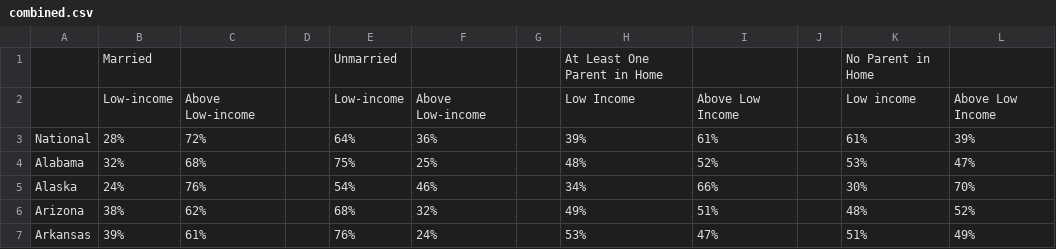
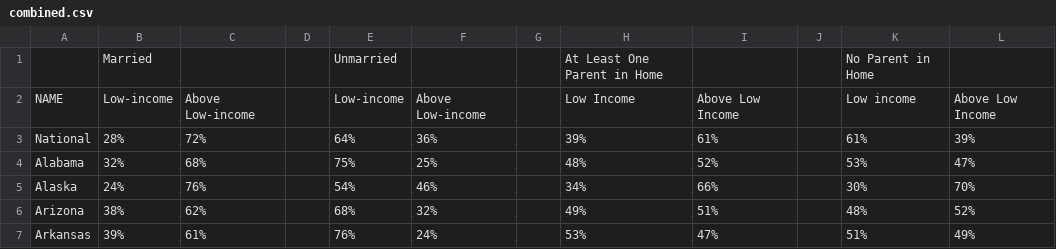
Before and after one commit to smithconno/FinalProject, a CSV file: data/combined.csv, drawn as a sheet; only a part is shown.

```diff
--- a/data/combined.csv
+++ b/data/combined.csv
@@ -1,3 +1,3 @@
 ,Married,,,Unmarried,,,At Least One Parent in Home,,,No Parent in Home,
-,Low-income,Above Low-income,,Low-income,Above Low-income,,Low Income,Above Low Income,,Low income ,Above Low Income
+NAME,Low-income,Above Low-income,,Low-income,Above Low-income,,Low Income,Above Low Income,,Low income ,Above Low Income
 National,28%,72%,,64%,36%,,39%,61%,,61%,39%
```
Also changed, not shown: 1 other file.
